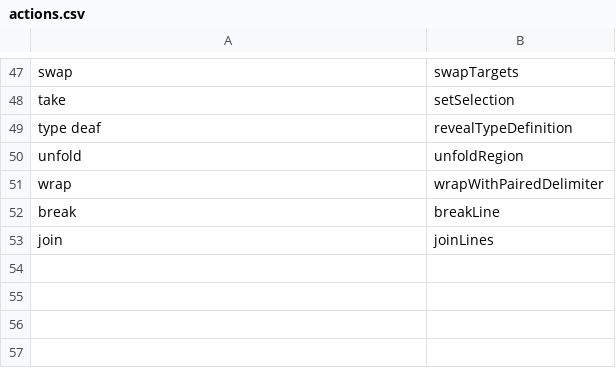
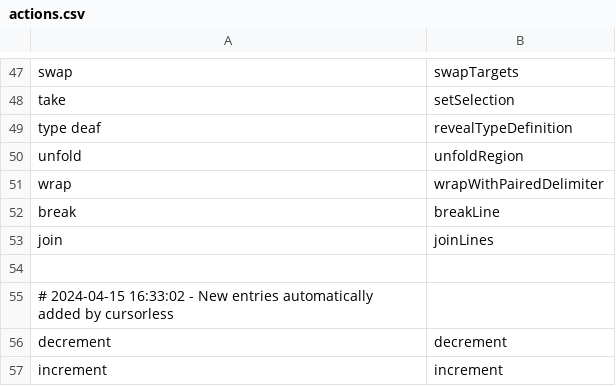
Before and after one commit to danpowley/talon-community, a CSV file: cursorless-settings/actions.csv, drawn as a sheet; only a part is shown, gaps mark what is left out; the diff names each change by its address in the sheet, - before the commit and + after, or states it on an @@ line.

Commit message:
Automatic cursorless update

```diff
--- a/cursorless-settings/actions.csv
+++ b/cursorless-settings/actions.csv
+row 54: (empty)
+row 55: # 2024-04-15 16:33:02 - New entries automatically added by cursorless
+row 56: decrement | decrement
+row 57: increment | increment
```
